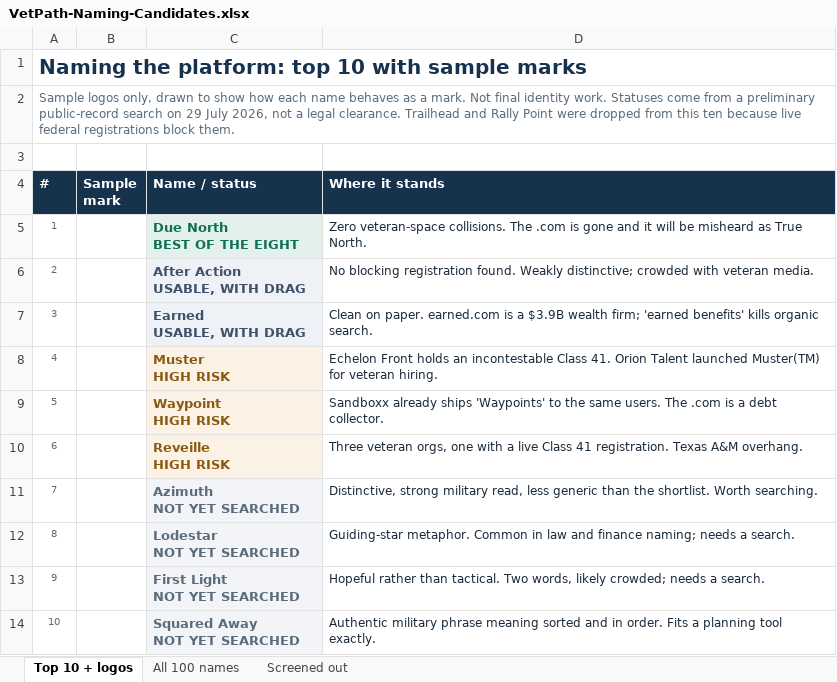
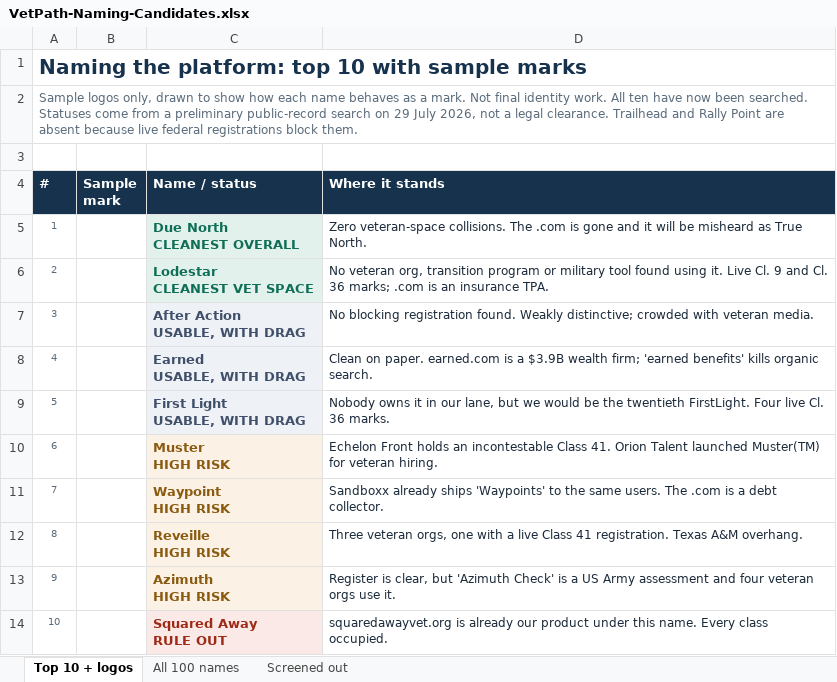
Before and after one commit to kalebaverell/kalebaverell.github.io, an Excel workbook: share/VetPath-Naming-Candidates.xlsx, sheet Top 10 + logos, drawn as a sheet; values as stored, in another font and other column widths than the file's, no borders; charts and pictures not drawn; ↵ is a line break in a cell; the diff names each change by its address in the sheet, - before the commit and + after, or states it on an @@ line.

```diff
--- a/share/VetPath-Naming-Candidates.xlsx (sheet Top 10 + logos)
+++ b/share/VetPath-Naming-Candidates.xlsx (sheet Top 10 + logos)
-A2 (#): …identity work. Statuses come from a preliminary public-record search on 29 July 2026, not a legal clearance. Trailhead and Rally Point were dropped from this ten because live…
+A2 (#): …identity work. All ten have now been searched. Statuses come from a preliminary public-record search on 29 July 2026, not a legal clearance. Trailhead and Rally Point are absent because live…
-C5 (Name / status): Due North ↵ BEST OF THE EIGHT
+C5 (Name / status): Due North ↵ CLEANEST OVERALL
-C6 (Name / status): After Action ↵ USABLE, WITH DRAG
+C6 (Name / status): Lodestar ↵ CLEANEST VET SPACE
-C6 text colour: #40506A
+C6 text colour: #0F6E56
-D6 (Where it stands): No blocking registration found. Weakly distinctive; crowded with veteran media.
+D6 (Where it stands): No veteran org, transition program or military tool found using it. Live Cl. 9 and Cl. 36 marks; .com is an insurance TPA.
-C7 (Name / status): Earned ↵ USABLE, WITH DRAG
+C7 (Name / status): After Action ↵ USABLE, WITH DRAG
-D7 (Where it stands): Clean on paper. earned.com is a $3.9B wealth firm; 'earned benefits' kills organic search.
+D7 (Where it stands): No blocking registration found. Weakly distinctive; crowded with veteran media.
-C8 (Name / status): Muster ↵ HIGH RISK
+C8 (Name / status): Earned ↵ USABLE, WITH DRAG
-C8:C9 text colour: #8A5A10
+C8:C9 text colour: #40506A
-D8 (Where it stands): Echelon Front holds an incontestable Class 41. Orion Talent launched Muster(TM) for veteran hiring.
+D8 (Where it stands): Clean on paper. earned.com is a $3.9B wealth firm; 'earned benefits' kills organic search.
-C9 (Name / status): Waypoint ↵ HIGH RISK
+C9 (Name / status): First Light ↵ USABLE, WITH DRAG
-D9 (Where it stands): Sandboxx already ships 'Waypoints' to the same users. The .com is a debt collector.
+D9 (Where it stands): Nobody owns it in our lane, but we would be the twentieth FirstLight. Four live Cl. 36 marks.
-C10 (Name / status): Reveille ↵ HIGH RISK
+C10 (Name / status): Muster ↵ HIGH RISK
-D10 (Where it stands): Three veteran orgs, one with a live Class 41 registration. Texas A&M overhang.
+D10 (Where it stands): Echelon Front holds an incontestable Class 41. Orion Talent launched Muster(TM) for veteran hiring.
-C11 (Name / status): Azimuth ↵ NOT YET SEARCHED
+C11 (Name / status): Waypoint ↵ HIGH RISK
-C11:C13 text colour: #5A6B7B
+C11:C13 text colour: #8A5A10
-D11 (Where it stands): Distinctive, strong military read, less generic than the shortlist. Worth searching.
+D11 (Where it stands): Sandboxx already ships 'Waypoints' to the same users. The .com is a debt collector.
-C12 (Name / status): Lodestar ↵ NOT YET SEARCHED
+C12 (Name / status): Reveille ↵ HIGH RISK
-D12 (Where it stands): Guiding-star metaphor. Common in law and finance naming; needs a search.
+D12 (Where it stands): Three veteran orgs, one with a live Class 41 registration. Texas A&M overhang.
-C13 (Name / status): First Light ↵ NOT YET SEARCHED
+C13 (Name / status): Azimuth ↵ HIGH RISK
-D13 (Where it stands): Hopeful rather than tactical. Two words, likely crowded; needs a search.
+D13 (Where it stands): Register is clear, but 'Azimuth Check' is a US Army assessment and four veteran orgs use it.
-C14 (Name / status): Squared Away ↵ NOT YET SEARCHED
+C14 (Name / status): Squared Away ↵ RULE OUT
-C14 text colour: #5A6B7B
+C14 text colour: #9C2A16
-D14 (Where it stands): Authentic military phrase meaning sorted and in order. Fits a planning tool exactly.
+D14 (Where it stands): squaredawayvet.org is already our product under this name. Every class occupied.
```
Also changed, not shown: sheet All 100 names.
